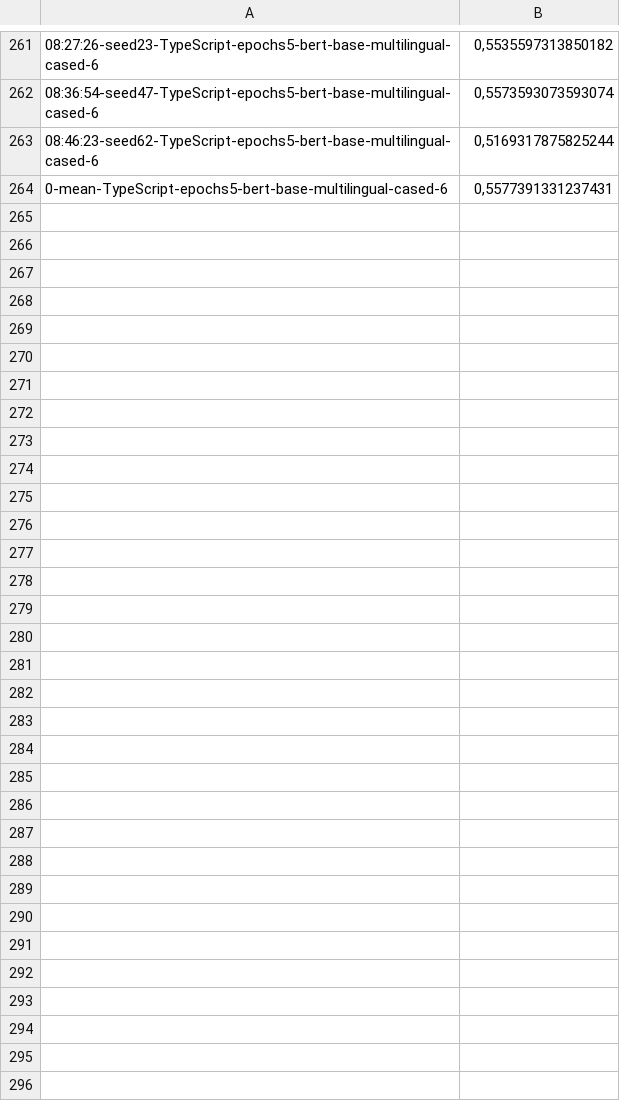
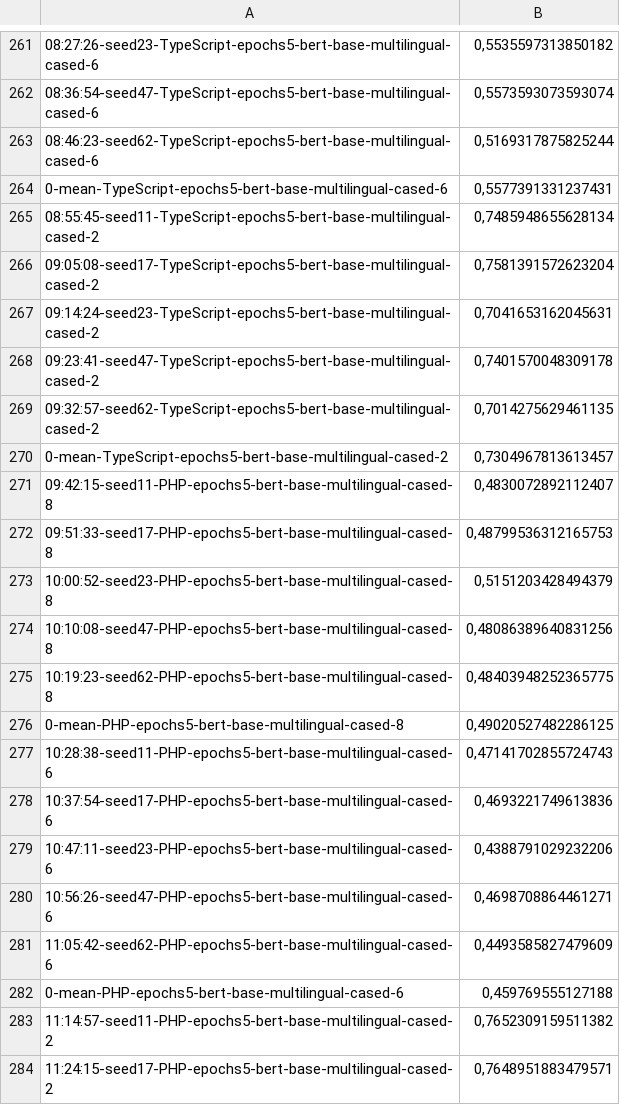
Before and after one commit to ETF-NLP/AVANTES-Classification, a CSV file: results/transformers_cross_EN_per_language.csv, drawn as a sheet; only a part is shown, gaps mark what is left out; the diff covers the shown part only; the diff names each change by its address in the sheet, - before the commit and + after, or states it on an @@ line.

Commit message:
Finalize cross EN per lang.

```diff
--- a/results/transformers_cross_EN_per_language.csv
+++ b/results/transformers_cross_EN_per_language.csv
+row 265: 08:55:45-seed11-TypeScript-epochs5-bert-base-multilingual-cased-2 | 0,7485948655628134
+row 266: 09:05:08-seed17-TypeScript-epochs5-bert-base-multilingual-cased-2 | 0,7581391572623204
+row 267: 09:14:24-seed23-TypeScript-epochs5-bert-base-multilingual-cased-2 | 0,7041653162045631
+row 268: 09:23:41-seed47-TypeScript-epochs5-bert-base-multilingual-cased-2 | 0,7401570048309178
+row 269: 09:32:57-seed62-TypeScript-epochs5-bert-base-multilingual-cased-2 | 0,7014275629461135
+row 270: 0-mean-TypeScript-epochs5-bert-base-multilingual-cased-2 | 0,7304967813613457
+row 271: 09:42:15-seed11-PHP-epochs5-bert-base-multilingual-cased-8 | 0,4830072892112407
+row 272: 09:51:33-seed17-PHP-epochs5-bert-base-multilingual-cased-8 | 0,48799536312165753
+row 273: 10:00:52-seed23-PHP-epochs5-bert-base-multilingual-cased-8 | 0,5151203428494379
+row 274: 10:10:08-seed47-PHP-epochs5-bert-base-multilingual-cased-8 | 0,48086389640831256
+row 275: 10:19:23-seed62-PHP-epochs5-bert-base-multilingual-cased-8 | 0,48403948252365775
+row 276: 0-mean-PHP-epochs5-bert-base-multilingual-cased-8 | 0,49020527482286125
+row 277: 10:28:38-seed11-PHP-epochs5-bert-base-multilingual-cased-6 | 0,47141702855724743
+row 278: 10:37:54-seed17-PHP-epochs5-bert-base-multilingual-cased-6 | 0,4693221749613836
+row 279: 10:47:11-seed23-PHP-epochs5-bert-base-multilingual-cased-6 | 0,4388791029232206
+row 280: 10:56:26-seed47-PHP-epochs5-bert-base-multilingual-cased-6 | 0,4698708864461271
+row 281: 11:05:42-seed62-PHP-epochs5-bert-base-multilingual-cased-6 | 0,4493585827479609
+row 282: 0-mean-PHP-epochs5-bert-base-multilingual-cased-6 | 0,459769555127188
+row 283: 11:14:57-seed11-PHP-epochs5-bert-base-multilingual-cased-2 | 0,7652309159511382
+row 284: 11:24:15-seed17-PHP-epochs5-bert-base-multilingual-cased-2 | 0,7648951883479571
```
Also changed, not shown: 40 added rows elsewhere in this file.
